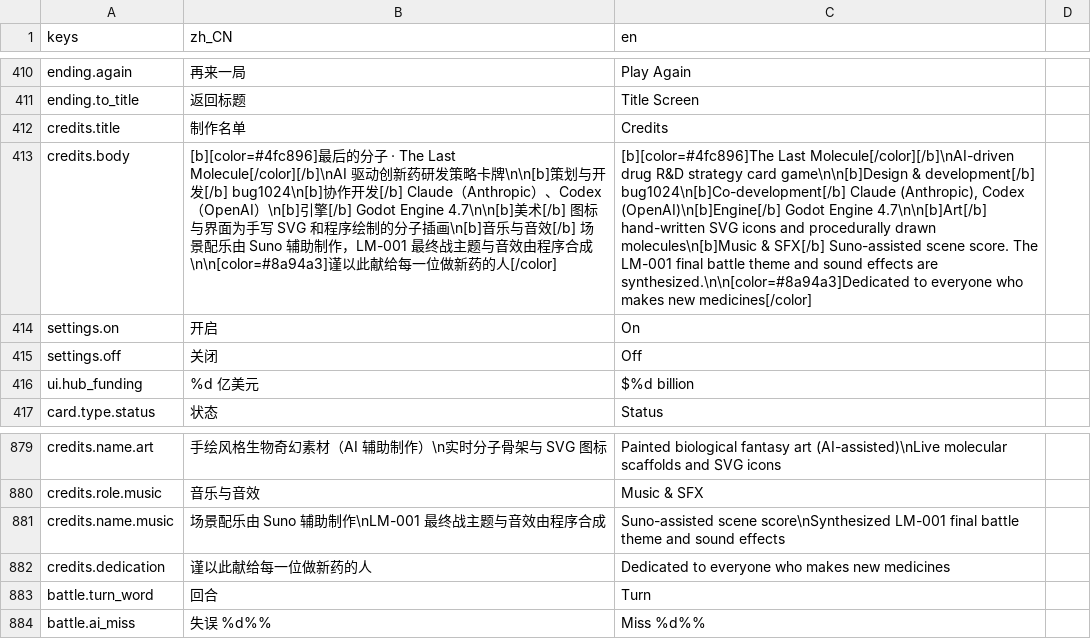
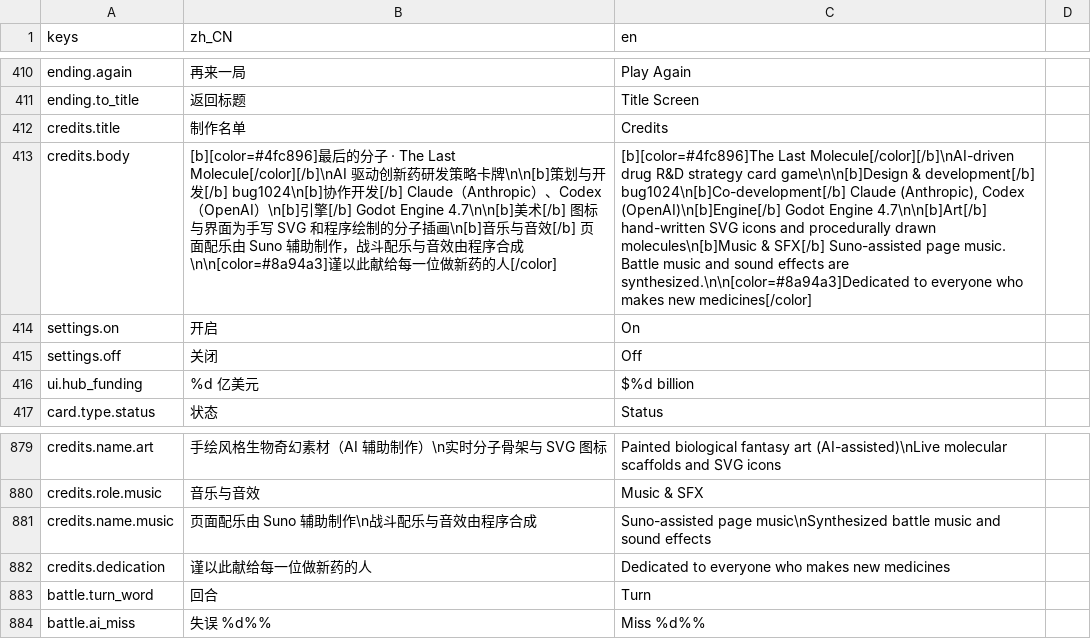
Before and after one commit to bug1024/LastMolecule, a CSV file: localization/translations.csv, drawn as a sheet; only a part is shown, gaps mark what is left out; the diff names each change by its address in the sheet, - before the commit and + after, or states it on an @@ line.

```diff
--- a/localization/translations.csv
+++ b/localization/translations.csv
-B413 (zh_CN): …与音效[/b] 场景配乐由 Suno 辅助制作，LM-001 最终战主题与音效由…
+B413 (zh_CN): …与音效[/b] 页面配乐由 Suno 辅助制作，战斗配乐与音效由…
-C413 (en): …SFX[/b] Suno-assisted scene score. The LM-001 final battle theme and sound…
+C413 (en): …SFX[/b] Suno-assisted page music. Battle music and sound…
-B881 (zh_CN): 场景配乐由 Suno 辅助制作\nLM-001 最终战主题与音效由程序合成
+B881 (zh_CN): 页面配乐由 Suno 辅助制作\n战斗配乐与音效由程序合成
-C881 (en): Suno-assisted scene score\nSynthesized LM-001 final battle theme and sound…
+C881 (en): Suno-assisted page music\nSynthesized battle music and sound…
```
Also changed, not shown: 21 other files.
